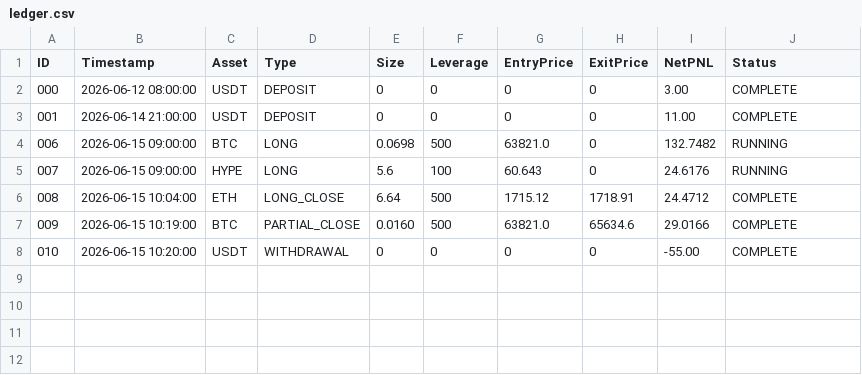
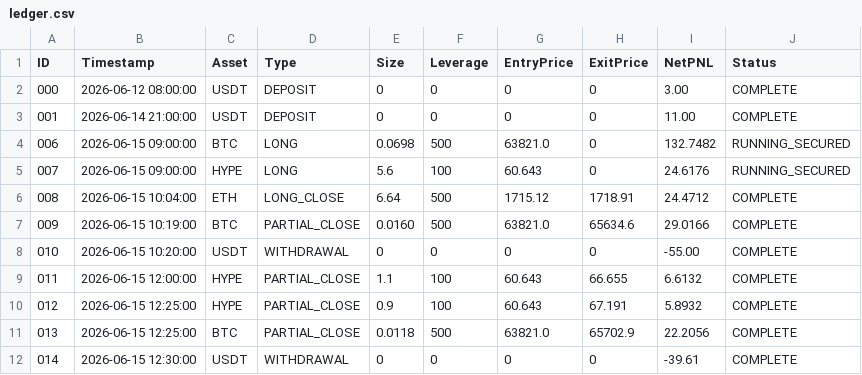
Before and after one commit to Merchant8888/kma-fleet-ledger, a CSV file: ledger.csv, drawn as a sheet.

Commit message:
feat(ledger): executed systematic partial closes on BTC & HYPE, locked hard stops in profit, secured total sweeps to .61

```diff
--- a/ledger.csv
+++ b/ledger.csv
@@ -3,4 +3,4 @@ ID,Timestamp,Asset,Type,Size,Leverage,EntryPrice,ExitPrice,NetPNL,Status
 001,2026-06-14 21:00:00,USDT,DEPOSIT,0,0,0,0,11.00,COMPLETE
-006,2026-06-15 09:00:00,BTC,LONG,0.0698,500,63821.0,0,132.7482,RUNNING
-007,2026-06-15 09:00:00,HYPE,LONG,5.6,100,60.643,0,24.6176,RUNNING
+006,2026-06-15 09:00:00,BTC,LONG,0.0698,500,63821.0,0,132.7482,RUNNING_SECURED
+007,2026-06-15 09:00:00,HYPE,LONG,5.6,100,60.643,0,24.6176,RUNNING_SECURED
 008,2026-06-15 10:04:00,ETH,LONG_CLOSE,6.64,500,1715.12,1718.91,24.4712,COMPLETE
@@ -8 +8,5 @@ ID,Timestamp,Asset,Type,Size,Leverage,EntryPrice,ExitPrice,NetPNL,Status
 010,2026-06-15 10:20:00,USDT,WITHDRAWAL,0,0,0,0,-55.00,COMPLETE
+011,2026-06-15 12:00:00,HYPE,PARTIAL_CLOSE,1.1,100,60.643,66.655,6.6132,COMPLETE
+012,2026-06-15 12:25:00,HYPE,PARTIAL_CLOSE,0.9,100,60.643,67.191,5.8932,COMPLETE
+013,2026-06-15 12:25:00,BTC,PARTIAL_CLOSE,0.0118,500,63821.0,65702.9,22.2056,COMPLETE
+014,2026-06-15 12:30:00,USDT,WITHDRAWAL,0,0,0,0,-39.61,COMPLETE
```
Also changed, not shown: 1 other file.
